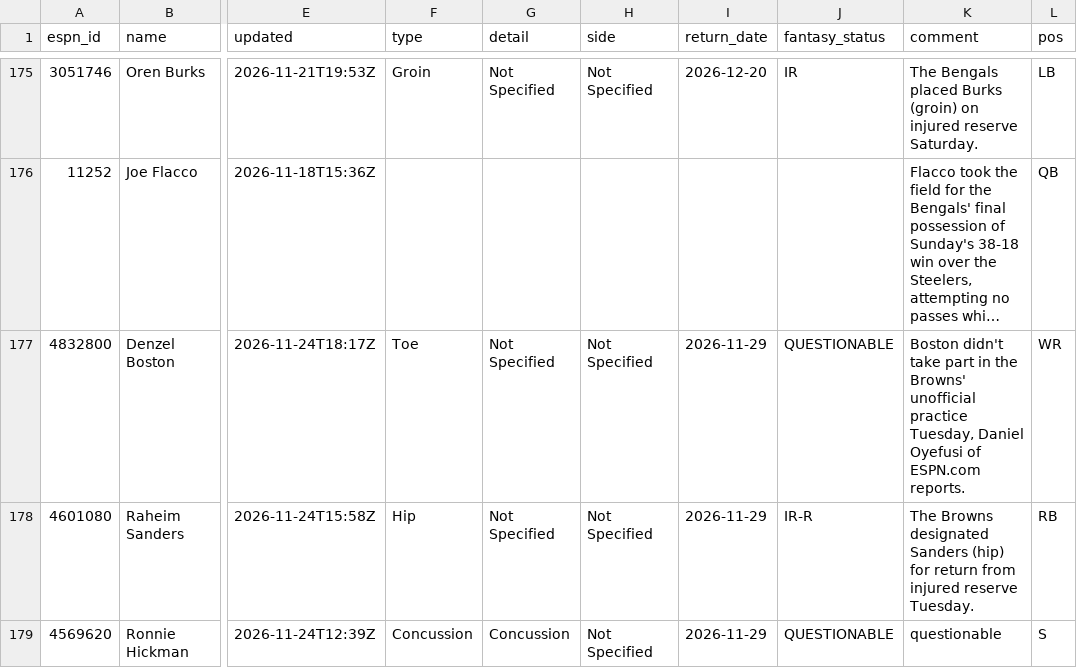
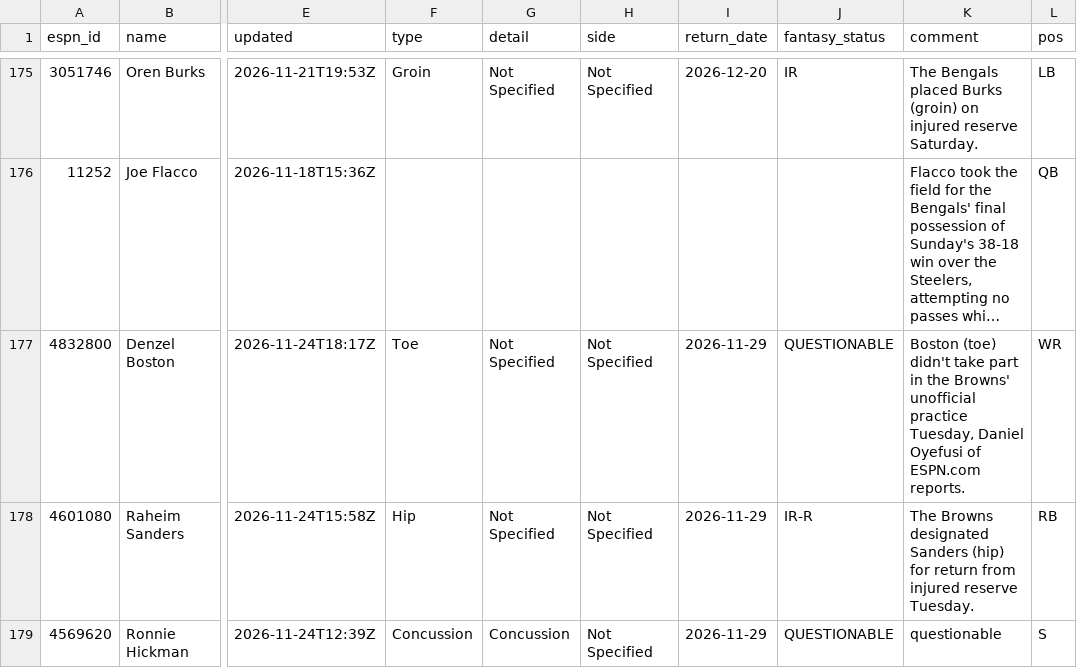
Before and after one commit to ChefJulio/nfl-edge, a CSV file: data/espn_injuries/2026-11-24.csv, drawn as a sheet; only a part is shown, gaps mark what is left out; long unchanged cells end in …; the diff covers the shown part only; the diff names each change by its address in the sheet, - before the commit and + after, or states it on an @@ line.

```diff
--- a/data/espn_injuries/2026-11-24.csv
+++ b/data/espn_injuries/2026-11-24.csv
-K177 (comment): Boston didn't take…
+K177 (comment): Boston (toe) didn't take…
```
Also changed, not shown: 2 added rows and 2 removed rows elsewhere in this file, 4 other files.
